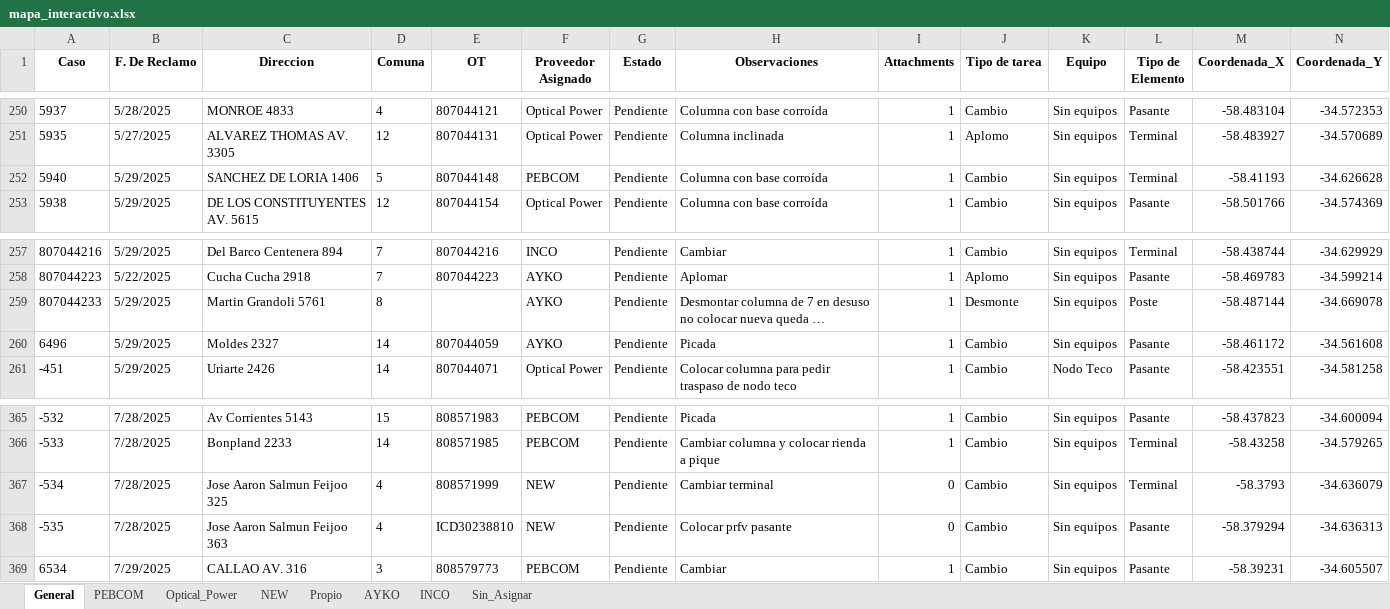
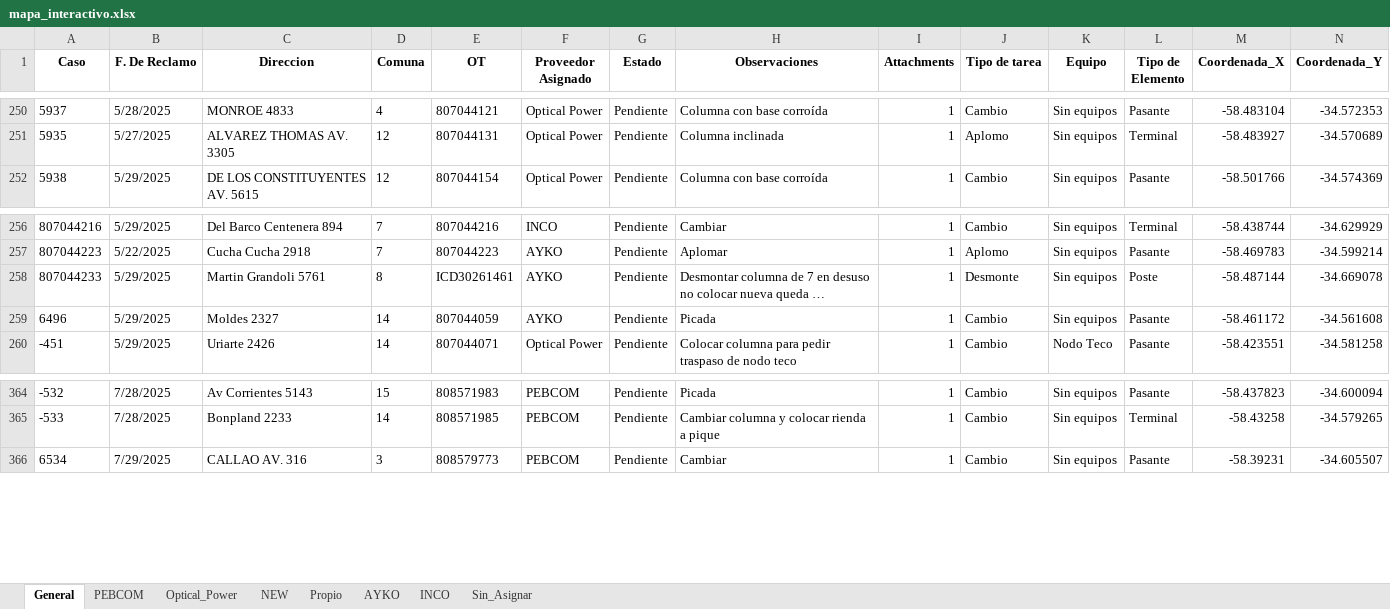
Before and after one commit to gestiondereclamosteco/pendientes_mantenimiento, an Excel workbook: mapa_interactivo.xlsx, sheet General, drawn as a sheet; only a part is shown, gaps mark what is left out; long unchanged cells end in …; values as stored, in another font and other column widths than the file's, no borders; removed rows and columns are numbered as before the commit, all else as after; rows hold the shown columns only; the diff names each change by its address in the sheet, - before the commit and + after, or states it on an @@ line.

Commit message:
🔄 Actualización automática del mapa (2025-07-31 14:41:57)

```diff
--- a/mapa_interactivo.xlsx (sheet General)
+++ b/mapa_interactivo.xlsx (sheet General)
-row 252: 5940 | 5/29/2025 | SANCHEZ DE LORIA 1406 | 5 | 807044148 | PEBCOM | Pendiente | Columna con base corroída | 1 | Cambio | Sin equipos | Terminal | -58.41193 | -34.626628
-E258 (OT): (empty)
+E258 (OT): ICD30261461
-row 367: -534 | 7/28/2025 | Jose Aaron Salmun Feijoo 325 | 4 | 808571999 | NEW | Pendiente | Cambiar terminal | 0 | Cambio | Sin equipos | Terminal | -58.3793 | -34.636079
-row 368: -535 | 7/28/2025 | Jose Aaron Salmun Feijoo 363 | 4 | ICD30238810 | NEW | Pendiente | Colocar prfv pasante | 0 | Cambio | Sin equipos | Pasante | -58.379294 | -34.636313
```
Also changed, not shown: sheet NEW, sheet PEBCOM, sheet AYKO, 1 other file.
